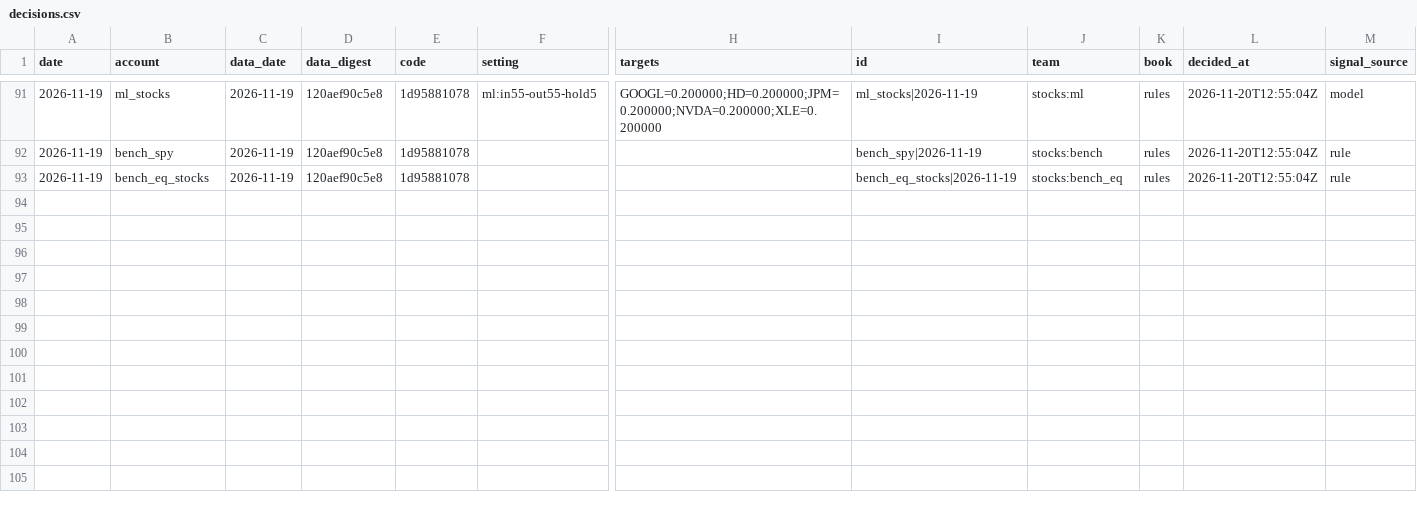
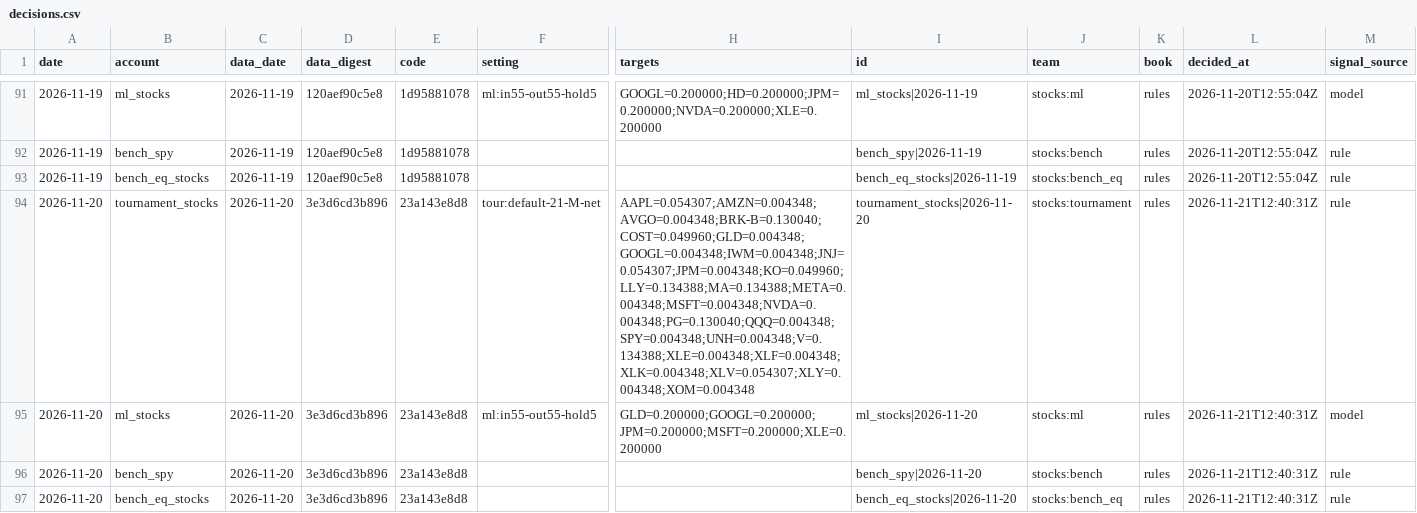
Before and after one commit to poollaaneesh-rgb/paper-trader, a CSV file: results/live/decisions.csv, drawn as a sheet; only a part is shown, gaps mark what is left out; rows hold the shown columns only; the diff names each change by its address in the sheet, - before the commit and + after, or states it on an @@ line.

```diff
--- a/results/live/decisions.csv
+++ b/results/live/decisions.csv
+row 94: 2026-11-20 | tournament_stocks | 2026-11-20 | 3e3d6cd3b896 | 23a143e8d8 | tour:default-21-M-net | AAPL=0.054307;AMZN=0.004348;AVGO=0.004348;BRK-B=0.130040;COST=0.049960;GLD=0.004348;GOOGL=0.004348;IWM=0.004348;JNJ=0.054307;JPM=0.004348;KO=0.049960;LLY=0.134388;MA=0.134388;META=0.004348;MSFT=0.004348;NVDA=0.004348;PG=0.130040;QQQ=0.004348;SPY=0.004348;UNH=0.004348;V=0.134388;XLE=0.004348;XLF=0.004348;XLK=0.004348;XLV=0.054307;XLY=0.004348;XOM=0.004348 | tournament_stocks|2026-11-20 | stocks:tournament | rules | 2026-11-21T12:40:31Z | rule
+row 95: 2026-11-20 | ml_stocks | 2026-11-20 | 3e3d6cd3b896 | 23a143e8d8 | ml:in55-out55-hold5 | GLD=0.200000;GOOGL=0.200000;JPM=0.200000;MSFT=0.200000;XLE=0.200000 | ml_stocks|2026-11-20 | stocks:ml | rules | 2026-11-21T12:40:31Z | model
+row 96: 2026-11-20 | bench_spy | 2026-11-20 | 3e3d6cd3b896 | 23a143e8d8 |  |  | bench_spy|2026-11-20 | stocks:bench | rules | 2026-11-21T12:40:31Z | rule
+row 97: 2026-11-20 | bench_eq_stocks | 2026-11-20 | 3e3d6cd3b896 | 23a143e8d8 |  |  | bench_eq_stocks|2026-11-20 | stocks:bench_eq | rules | 2026-11-21T12:40:31Z | rule
```
Also changed, not shown: results/live/equity.csv, results/live/trades.csv, 3 other files.
